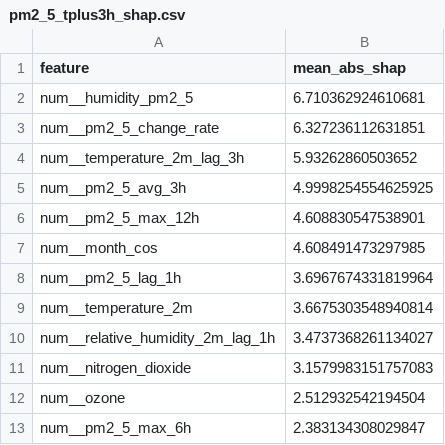
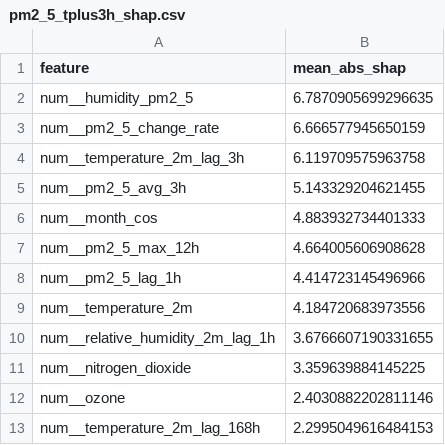
Before and after one commit to ByteCraftByLaiba/aqi-prediction-system, a CSV file: models/shap/pm2_5_tplus3h_shap.csv, drawn as a sheet.

```diff
--- a/models/shap/pm2_5_tplus3h_shap.csv
+++ b/models/shap/pm2_5_tplus3h_shap.csv
@@ -1,13 +1,13 @@
 feature,mean_abs_shap
-num__humidity_pm2_5,6.710362924610681
-num__pm2_5_change_rate,6.327236112631851
-num__temperature_2m_lag_3h,5.93262860503652
-num__pm2_5_avg_3h,4.9998254554625925
-num__pm2_5_max_12h,4.608830547538901
-num__month_cos,4.608491473297985
-num__pm2_5_lag_1h,3.6967674331819964
-num__temperature_2m,3.6675303548940814
-num__relative_humidity_2m_lag_1h,3.4737368261134027
-num__nitrogen_dioxide,3.1579983151757083
-num__ozone,2.512932542194504
-num__pm2_5_max_6h,2.383134308029847
+num__humidity_pm2_5,6.7870905699296635
+num__pm2_5_change_rate,6.666577945650159
+num__temperature_2m_lag_3h,6.119709575963758
+num__pm2_5_avg_3h,5.143329204621455
+num__month_cos,4.883932734401333
+num__pm2_5_max_12h,4.664005606908628
+num__pm2_5_lag_1h,4.414723145496966
+num__temperature_2m,4.184720683973556
+num__relative_humidity_2m_lag_1h,3.6766607190331655
+num__nitrogen_dioxide,3.359639884145225
+num__ozone,2.4030882202811146
+num__temperature_2m_lag_168h,2.2995049616484153
```
Also changed, not shown: models/shap/pm10_tplus3h_shap.csv, models/shap/pm10_tplus6h_shap.csv, 16 other files.
